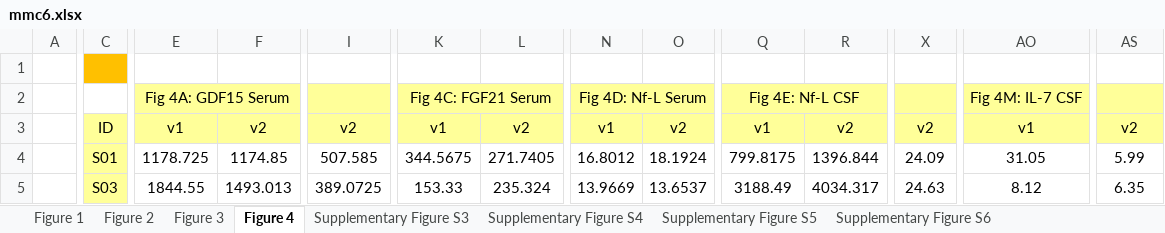
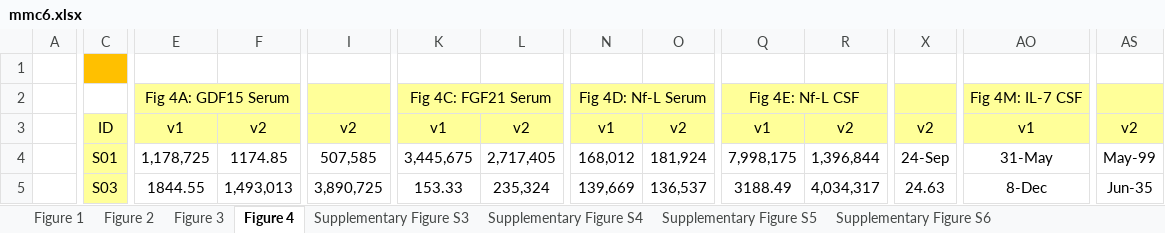
Before and after one commit to pglpm/parkinsonbayes, an Excel workbook: data/nadpark/mmc6.xlsx, sheet Figure 4, drawn as a sheet; only a part is shown, gaps mark what is left out; values as stored, in another font and other column widths than the file's, no borders; the diff covers the shown part only; the diff names each change by its address in the sheet, - before the commit and + after, or states it on an @@ line.

```diff
--- a/data/nadpark/mmc6.xlsx (sheet Figure 4)
+++ b/data/nadpark/mmc6.xlsx (sheet Figure 4)
-E4: 1178.725
+E4: 1,178,725
-I4: 507.585
+I4: 507,585
-K4: 344.5675
+K4: 3,445,675
-L4: 271.7405
+L4: 2,717,405
-N4: 16.8012
+N4: 168,012
-O4: 18.1924
+O4: 181,924
-Q4: 799.8175
+Q4: 7,998,175
-R4: 1396.844
+R4: 1,396,844
-X4: 24.09
+X4: 24-Sep
-AO4: 31.05
+AO4: 31-May
-AS4: 5.99
+AS4: May-99
-F5: 1493.013
+F5: 1,493,013
-I5: 389.0725
+I5: 3,890,725
-L5: 235.324
+L5: 235,324
-N5: 13.9669
+N5: 139,669
-O5: 13.6537
+O5: 136,537
-R5: 4034.317
+R5: 4,034,317
-AO5: 8.12
+AO5: 8-Dec
-AS5: 6.35
+AS5: Jun-35
```
Also changed, not shown: 392 edited cells elsewhere in this sheet, sheet Figure 3, 40 other files.
